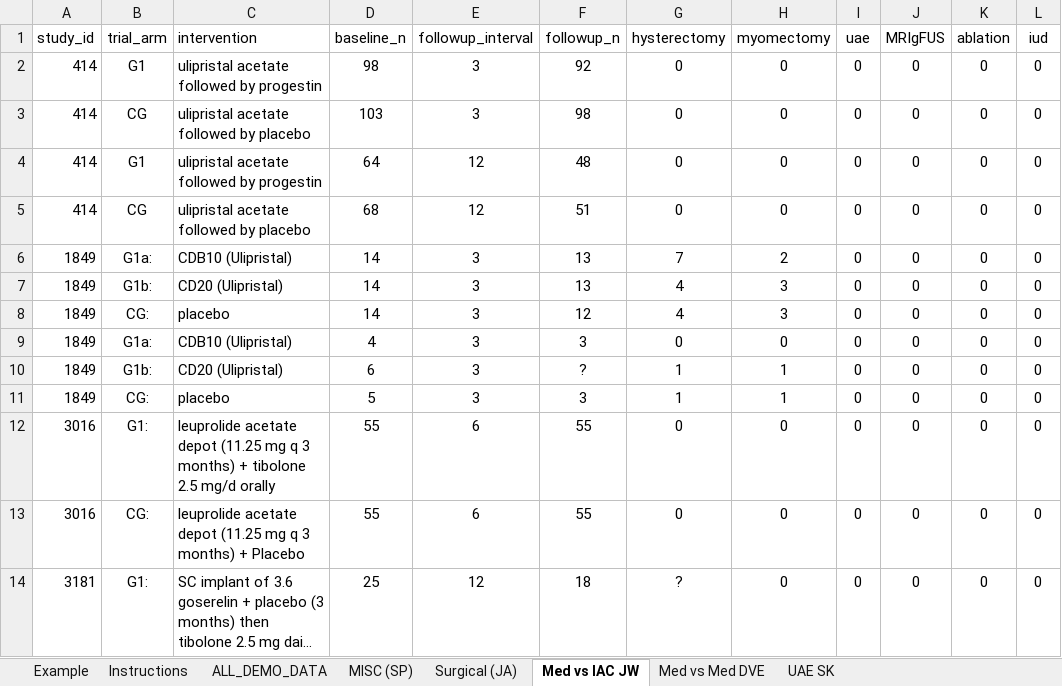
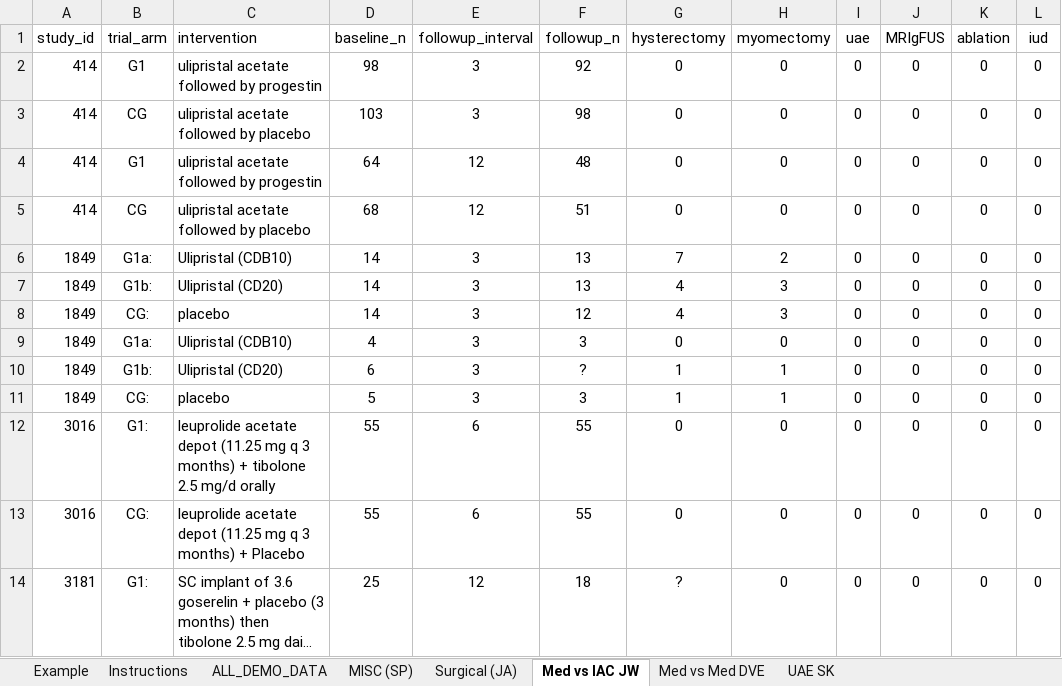
Before and after one commit to VanderbiltPopHealthSci/uterine_fibroids_MA, an Excel workbook: data/UF Subsequent Interventions Data_Master_updated.xlsx, sheet Med vs IAC JW, drawn as a sheet; only a part is shown; long unchanged cells end in …; values as stored, in another font and other column widths than the file's, no borders; the diff names each change by its address in the sheet, - before the commit and + after, or states it on an @@ line.

Commit message:
Minor data cleanup; updated draft of model

```diff
--- a/data/UF Subsequent Interventions Data_Master_updated.xlsx (sheet Med vs IAC JW)
+++ b/data/UF Subsequent Interventions Data_Master_updated.xlsx (sheet Med vs IAC JW)
-C6 (intervention): CDB10 (Ulipristal)
+C6 (intervention): Ulipristal (CDB10)
-C7 (intervention): CD20 (Ulipristal)
+C7 (intervention): Ulipristal (CD20)
-C9 (intervention): CDB10 (Ulipristal)
+C9 (intervention): Ulipristal (CDB10)
-C10 (intervention): CD20 (Ulipristal)
+C10 (intervention): Ulipristal (CD20)
```
Also changed, not shown: 2 other files.
